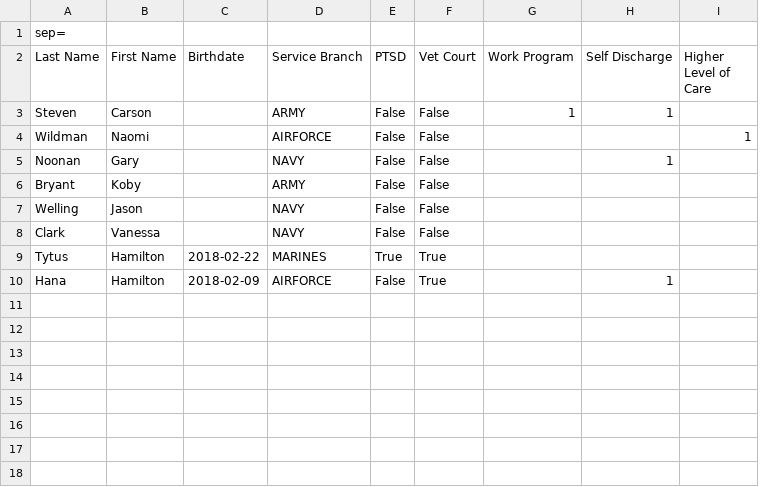
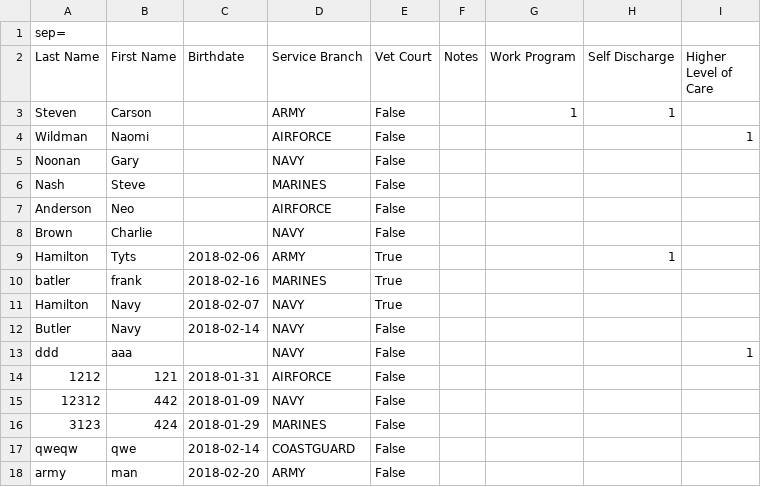
Before and after one commit to citruslogic/FIVEstarVC, a CSV file: FIVESTARVC/Content/CenterReport.csv, drawn as a sheet; removed rows and columns are numbered as before the commit, all else as after; the diff names each change by its address in the sheet, - before the commit and + after, or states it on an @@ line.

Commit message:
Added first draft of reports table.

```diff
--- a/FIVESTARVC/Content/CenterReport.csv
+++ b/FIVESTARVC/Content/CenterReport.csv
-column E (PTSD), rows 3-5: all False; rows 8-9: False | True
+column F (Notes), empty
-H5 (Self Discharge): 1
+H5 (Self Discharge): (empty)
-row 6: Bryant | Koby |  | ARMY | False | False
-row 7: Welling | Jason |  | NAVY | False | False
+row 6: Nash | Steve |  | MARINES | False
+row 7: Anderson | Neo |  | AIRFORCE | False
-A8 (Last Name): Clark
+A8 (Last Name): Brown
-B8 (First Name): Vanessa
+B8 (First Name): Charlie
+row 9: Hamilton | Tyts | 2018-02-06 | ARMY | True |  |  | 1
-A10 (Last Name): Tytus
+A10 (Last Name): batler
-B10 (First Name): Hamilton
+B10 (First Name): frank
-C10 (Birthdate): 2018-02-22
+C10 (Birthdate): 2018-02-16
-row 10: Hana | Hamilton | 2018-02-09 | AIRFORCE | False | True |  | 1
+row 11: Hamilton | Navy | 2018-02-07 | NAVY | True
+row 12: Butler | Navy | 2018-02-14 | NAVY | False
+row 13: ddd | aaa |  | NAVY | False |  |  |  | 1
+row 14: 1212 | 121 | 2018-01-31 | AIRFORCE | False
+row 15: 12312 | 442 | 2018-01-09 | NAVY | False
+row 16: 3123 | 424 | 2018-01-29 | MARINES | False
+row 17: qweqw | qwe | 2018-02-14 | COASTGUARD | False
+row 18: army | man | 2018-02-20 | ARMY | False
```
Also changed, not shown: 2 other files.
